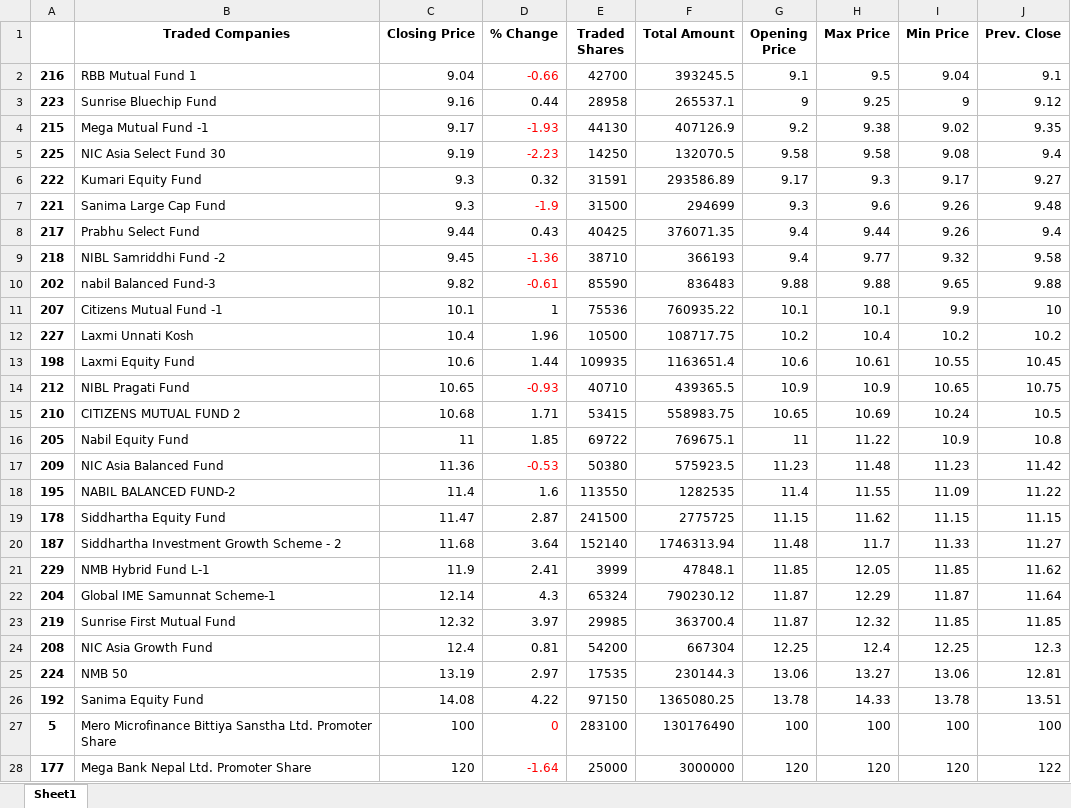
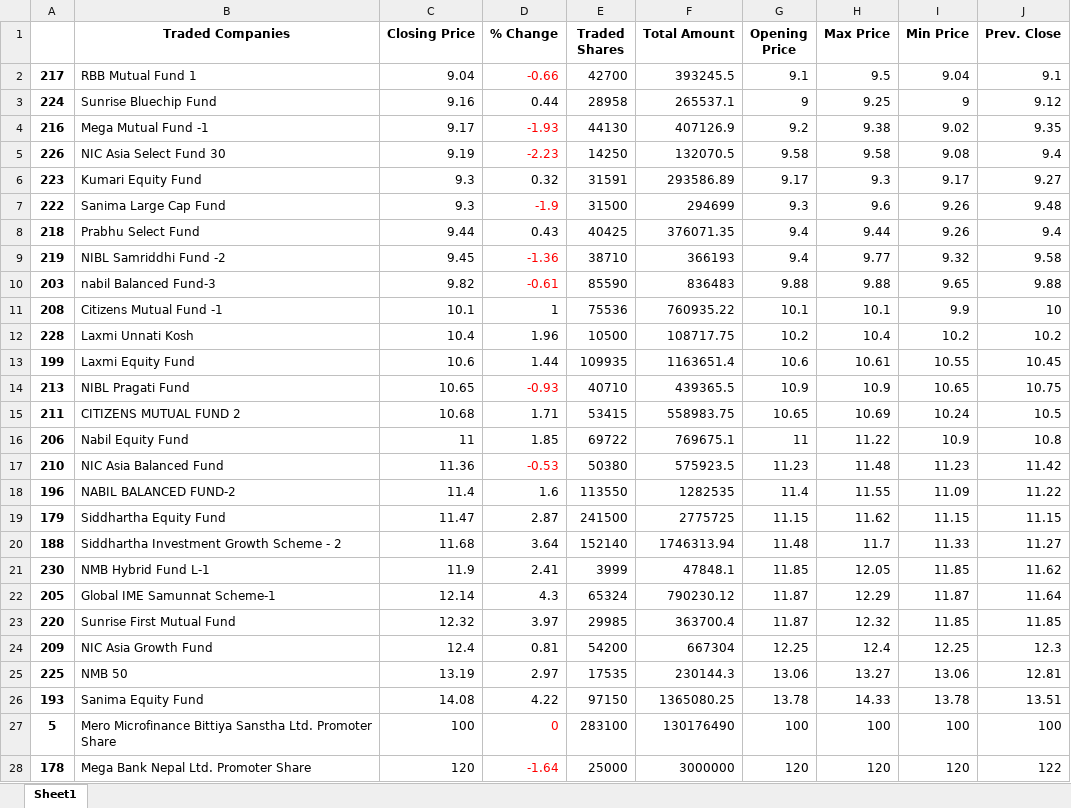
Before and after one commit to rockerritesh/nepsesimple, an Excel workbook: nepse_simple.xlsx, sheet Sheet1, drawn as a sheet; only a part is shown; values as stored, in another font and other column widths than the file's, no borders; the diff covers the shown part only; the diff names each change by its address in the sheet, - before the commit and + after, or states it on an @@ line.

```diff
--- a/nepse_simple.xlsx (sheet Sheet1)
+++ b/nepse_simple.xlsx (sheet Sheet1)
-A2: 216
+A2: 217
-A3: 223
+A3: 224
-A4: 215
+A4: 216
-A5: 225
+A5: 226
-A6: 222
+A6: 223
-A7: 221
+A7: 222
-A8: 217
+A8: 218
-A9: 218
+A9: 219
-A10: 202
+A10: 203
-A11: 207
+A11: 208
-A12: 227
+A12: 228
-A13: 198
+A13: 199
-A14: 212
+A14: 213
-A15: 210
+A15: 211
-A16: 205
+A16: 206
-A17: 209
+A17: 210
-A18: 195
+A18: 196
-A19: 178
+A19: 179
-A20: 187
+A20: 188
-A21: 229
+A21: 230
-A22: 204
+A22: 205
-A23: 219
+A23: 220
-A24: 208
+A24: 209
-A25: 224
+A25: 225
-A26: 192
+A26: 193
-A28: 177
+A28: 178
```
Also changed, not shown: 2 added rows, 1 removed row, 1 moved row and 32 edited cells elsewhere in this sheet, 7 other files.
